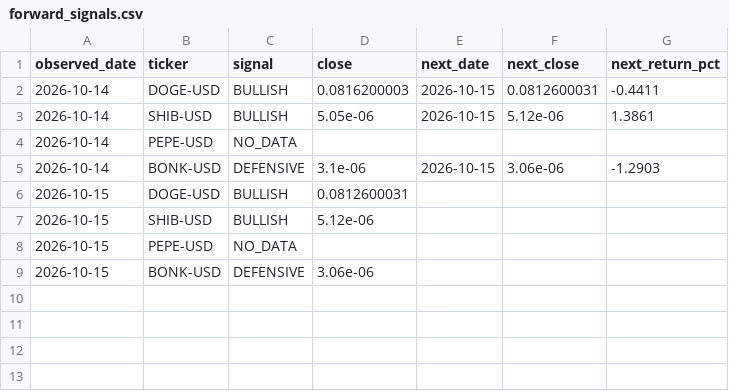
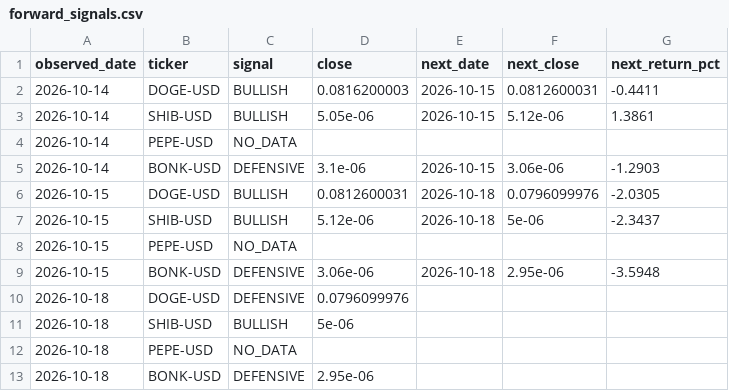
Before and after one commit to iikaitlynii/trading-bot, a CSV file: crypto_paper/forward_signals.csv, drawn as a sheet.

```diff
--- a/crypto_paper/forward_signals.csv
+++ b/crypto_paper/forward_signals.csv
@@ -5,5 +5,9 @@ observed_date,ticker,signal,close,next_date,next_close,next_return_pct
 2026-10-14,BONK-USD,DEFENSIVE,3.1e-06,2026-10-15,3.06e-06,-1.2903
-2026-10-15,DOGE-USD,BULLISH,0.0812600031,,,
-2026-10-15,SHIB-USD,BULLISH,5.12e-06,,,
+2026-10-15,DOGE-USD,BULLISH,0.0812600031,2026-10-18,0.0796099976,-2.0305
+2026-10-15,SHIB-USD,BULLISH,5.12e-06,2026-10-18,5e-06,-2.3437
 2026-10-15,PEPE-USD,NO_DATA,,,,
-2026-10-15,BONK-USD,DEFENSIVE,3.06e-06,,,
+2026-10-15,BONK-USD,DEFENSIVE,3.06e-06,2026-10-18,2.95e-06,-3.5948
+2026-10-18,DOGE-USD,DEFENSIVE,0.0796099976,,,
+2026-10-18,SHIB-USD,BULLISH,5e-06,,,
+2026-10-18,PEPE-USD,NO_DATA,,,,
+2026-10-18,BONK-USD,DEFENSIVE,2.95e-06,,,
```
Also changed, not shown: paper/chart_outcomes.csv, paper/latest_signals.csv, 11 other files.
